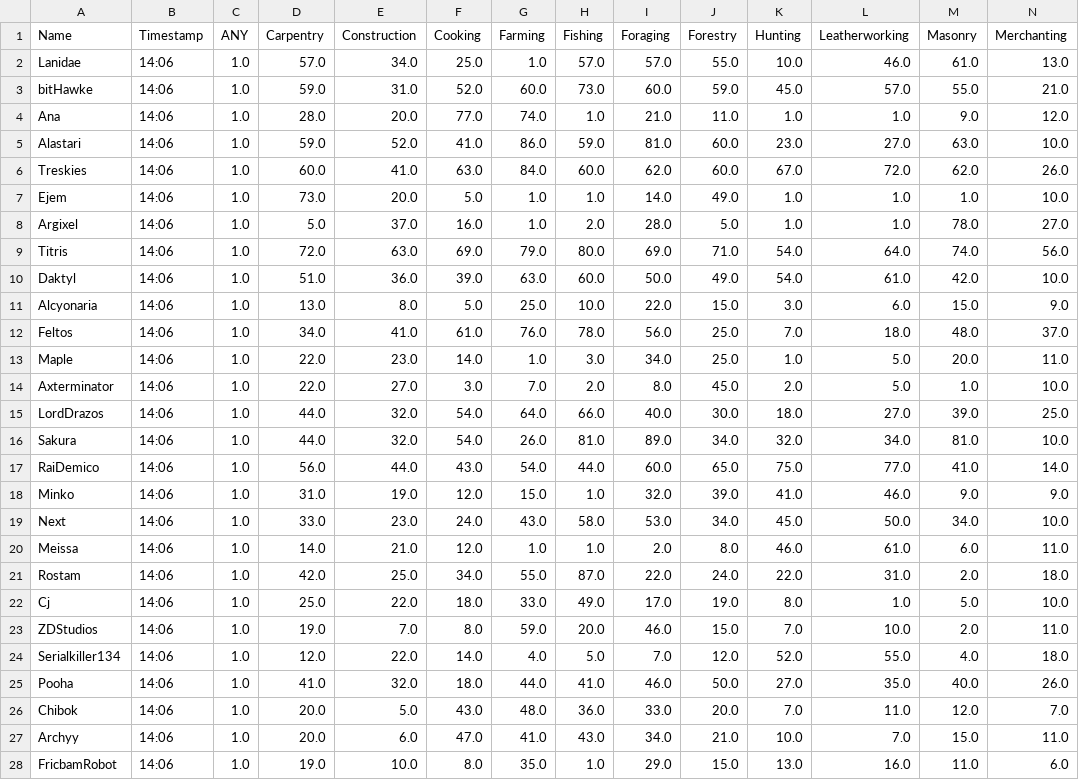
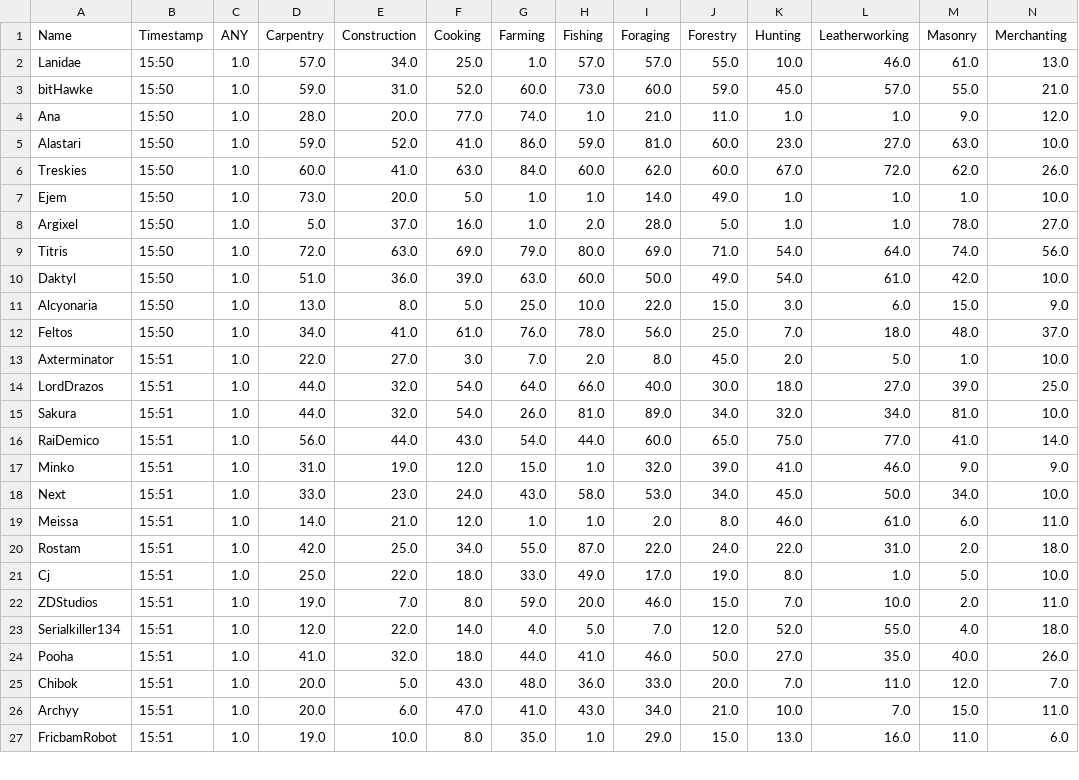
Before and after one commit to Ejem0724/Ejem0724.github.io, a CSV file: legion_live_stats.csv, drawn as a sheet; only a part is shown; removed rows and columns are numbered as before the commit, all else as after; rows hold the shown columns only; the diff covers the shown part only; the diff names each change by its address in the sheet, - before the commit and + after, or states it on an @@ line.

```diff
--- a/legion_live_stats.csv
+++ b/legion_live_stats.csv
-B2:B12 (Timestamp): 14:06
+B2:B12 (Timestamp): 15:50
-row 13: Maple | 14:06 | 1.0 | 22.0 | 23.0 | 14.0 | 1.0 | 3.0 | 34.0 | 25.0 | 1.0 | 5.0 | 20.0 | 11.0
-B13:B27 (Timestamp): 14:06
+B13:B27 (Timestamp): 15:51
```
Also changed, not shown: 104 edited cells elsewhere in this file, 1 other file.
